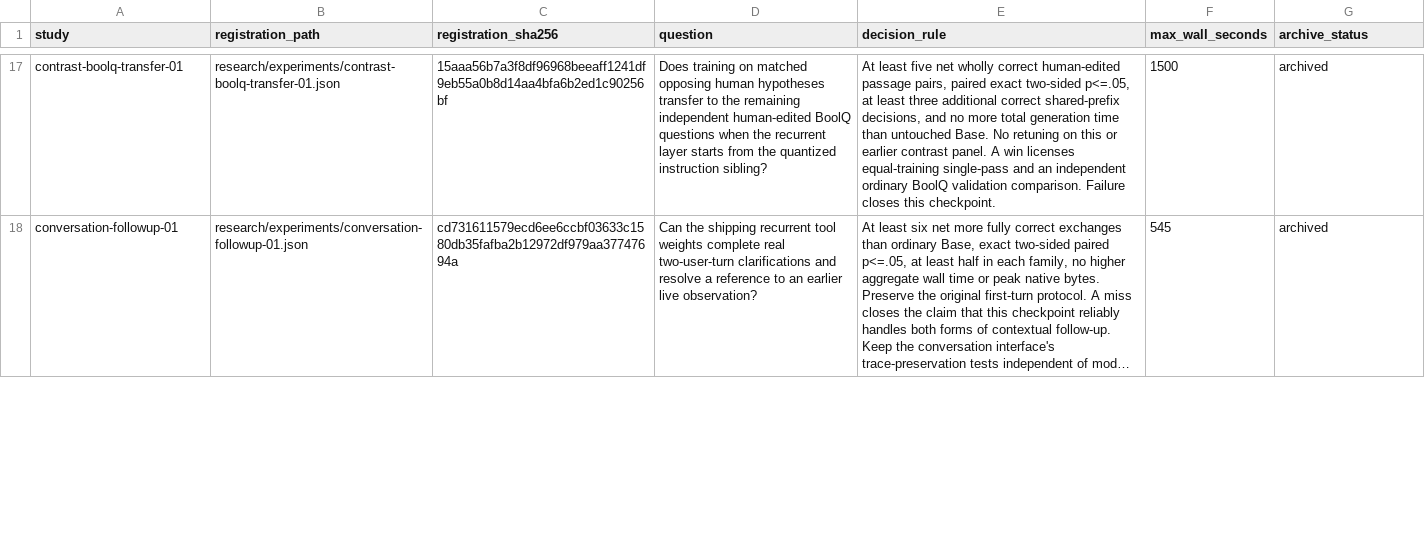
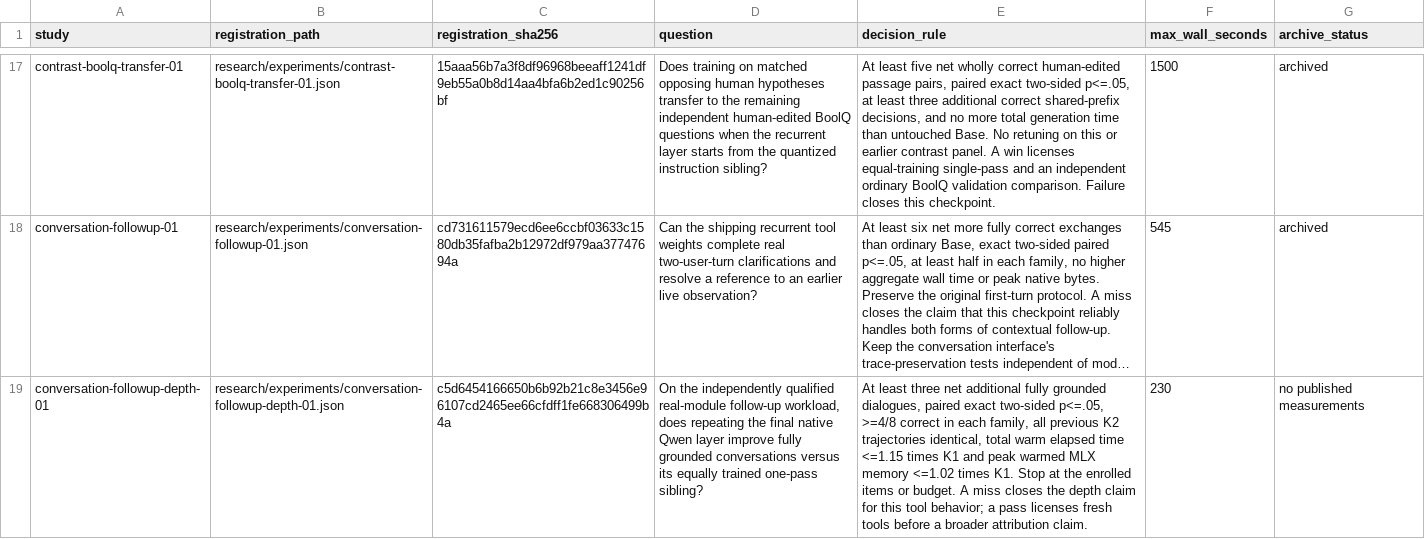
Before and after one commit to lukifer23/LoopQwen-MLX, a CSV file: paper/registry-index.csv, drawn as a sheet; only a part is shown, gaps mark what is left out; long unchanged cells end in …; the diff covers the shown part only; the diff names each change by its address in the sheet, - before the commit and + after, or states it on an @@ line.

```diff
--- a/paper/registry-index.csv
+++ b/paper/registry-index.csv
+row 19: conversation-followup-depth-01 | research/experiments/conversation-followup-depth-01.json | c5d6454166650b6b92b21c8e3456e96107cd2465ee66cfdff1fe668306499b4a | On the independently qualified real-module follow-up workload, does repeating the final native Qwen layer improve fully grounded conversations versus its equally trained one-pass sibling? | At least three net additional fully grounded dialogues, paired exact two-sided p<=.05, >=4/8 correct in each family, all previous K2 trajectories identical, total warm elapsed time <=1.15 times K1 and peak warmed MLX memory <=1.02 times K1. Stop at the enrolled items or budget. A miss closes the depth claim for this tool behavior; a pass licenses fresh tools before a broader attribution claim. | 230 | no published measurements
```
Also changed, not shown: 1 added row and 1 edited cell elsewhere in this file, paper/conversation-replay.csv, paper/study-index.csv, 12 other files.
